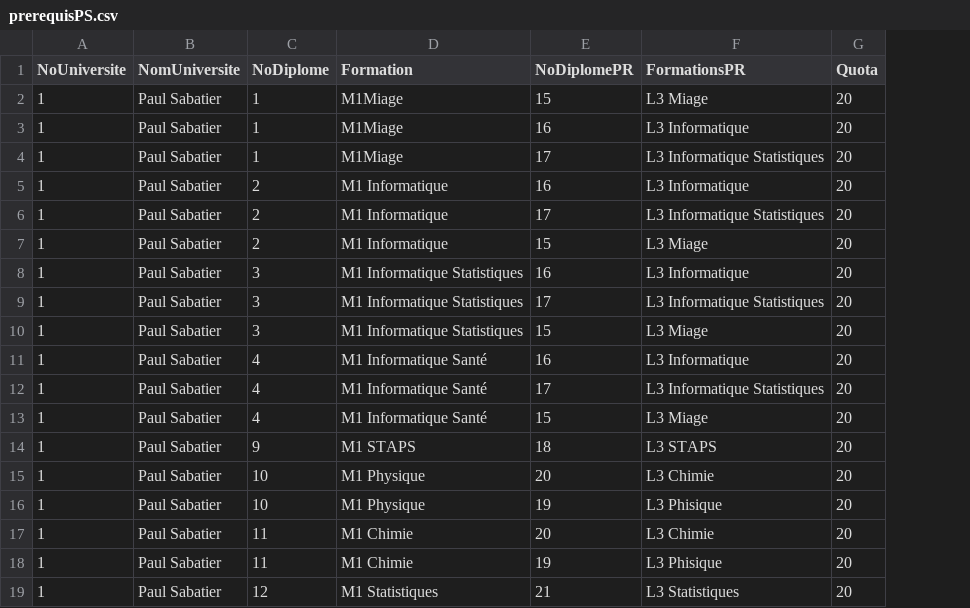
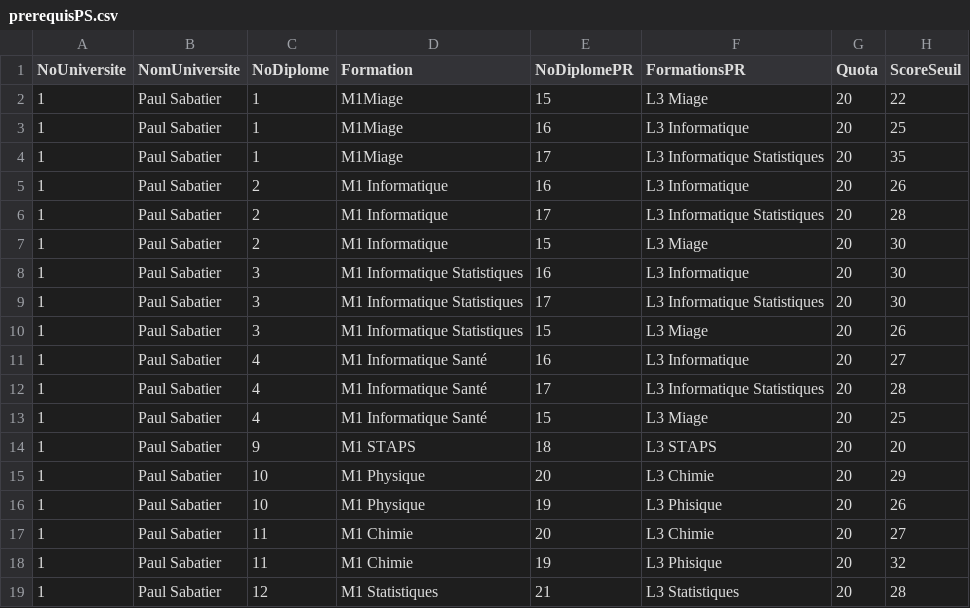
Before and after one commit to corentinPRQ/APLV2, a CSV file: APLV1/src/prerequisPS.csv, drawn as a sheet; the diff names each change by its address in the sheet, - before the commit and + after, or states it on an @@ line.

Commit message:
avec les scores

```diff
--- a/APLV1/src/prerequisPS.csv
+++ b/APLV1/src/prerequisPS.csv
+column H (ScoreSeuil), rows 2-19: 22 | 25 | 35 | 26 | 28 | 30 | 30 | 30 | 26 | 27 | 28 | 25 | 20 | 29 | 26 | 27 | 32 | 28
```
